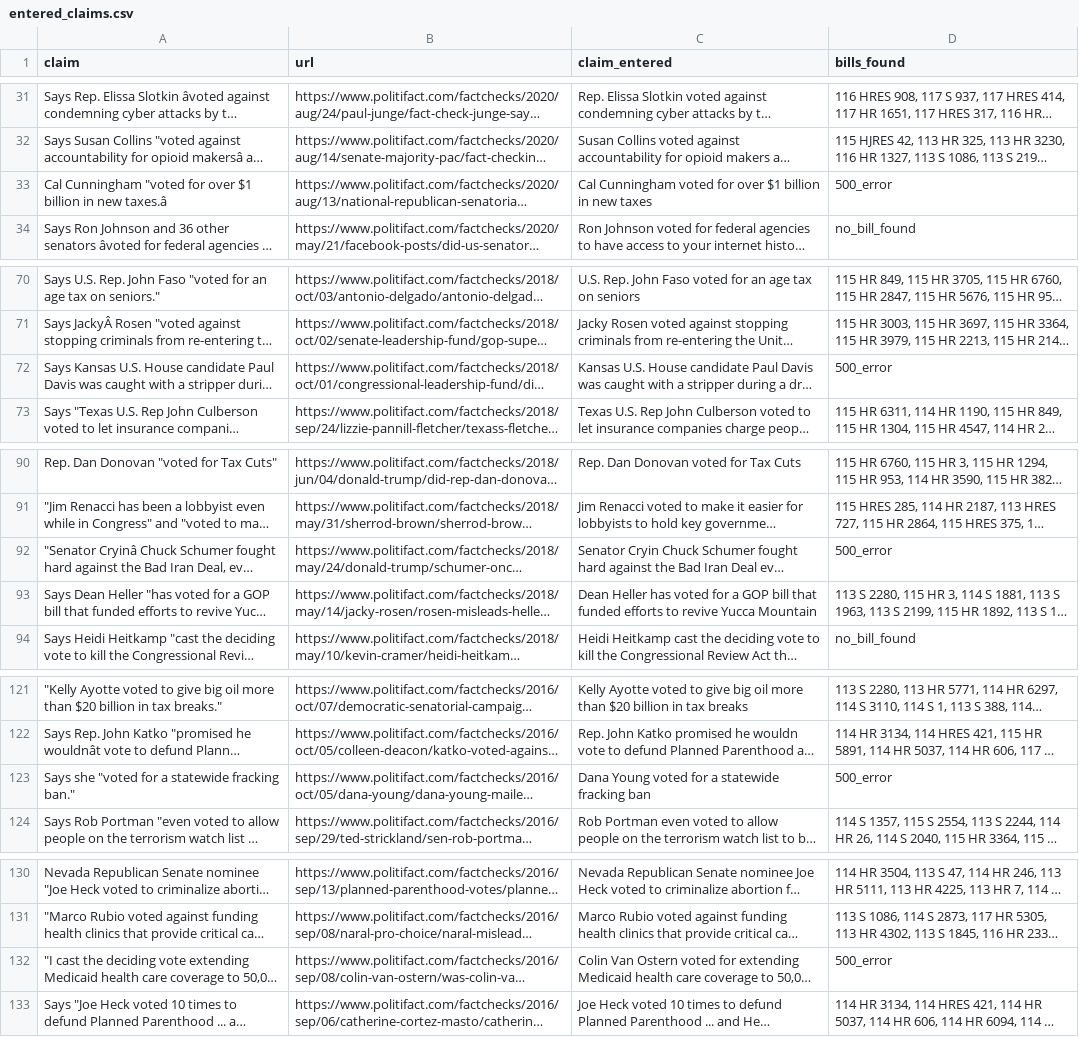
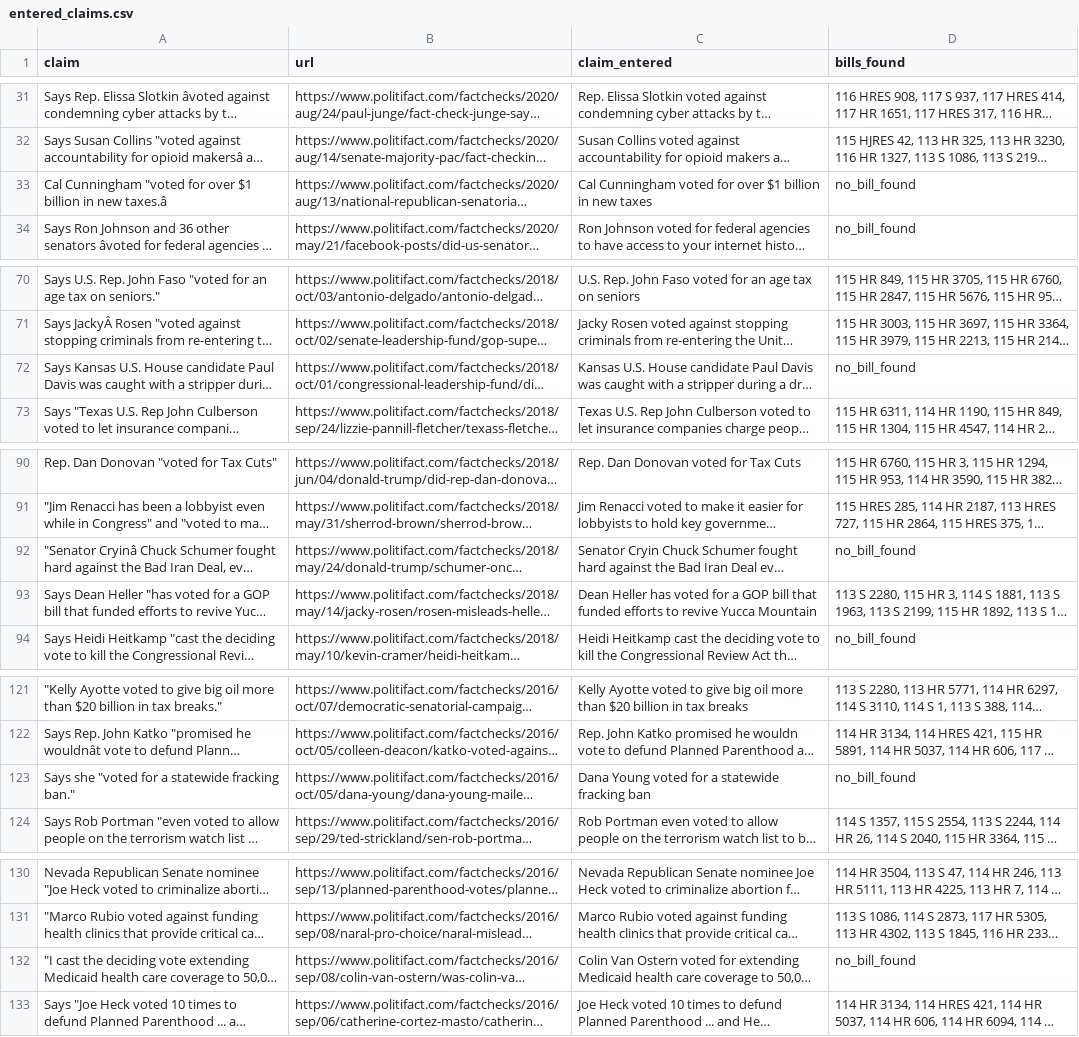
Before and after one commit to rm206/get_bills_from_json_c2s, a CSV file: entered_claims.csv, drawn as a sheet; only a part is shown, gaps mark what is left out; long unchanged cells end in …; the diff covers the shown part only; the diff names each change by its address in the sheet, - before the commit and + after, or states it on an @@ line.

```diff
--- a/entered_claims.csv
+++ b/entered_claims.csv
-D33 (bills_found): 500_error
+D33 (bills_found): no_bill_found
-D72 (bills_found): 500_error
+D72 (bills_found): no_bill_found
-D92 (bills_found): 500_error
+D92 (bills_found): no_bill_found
-D123 (bills_found): 500_error
+D123 (bills_found): no_bill_found
-D132 (bills_found): 500_error
+D132 (bills_found): no_bill_found
```
Also changed, not shown: 12 edited cells elsewhere in this file, 3 other files.
